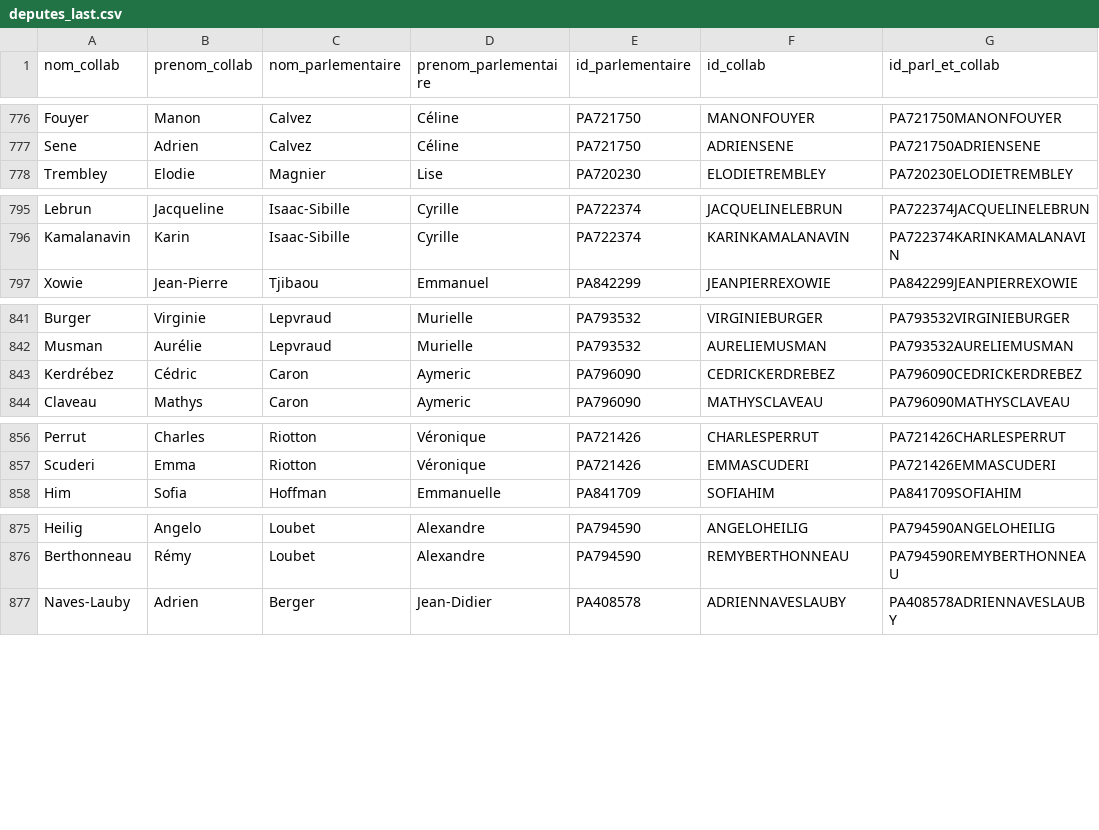
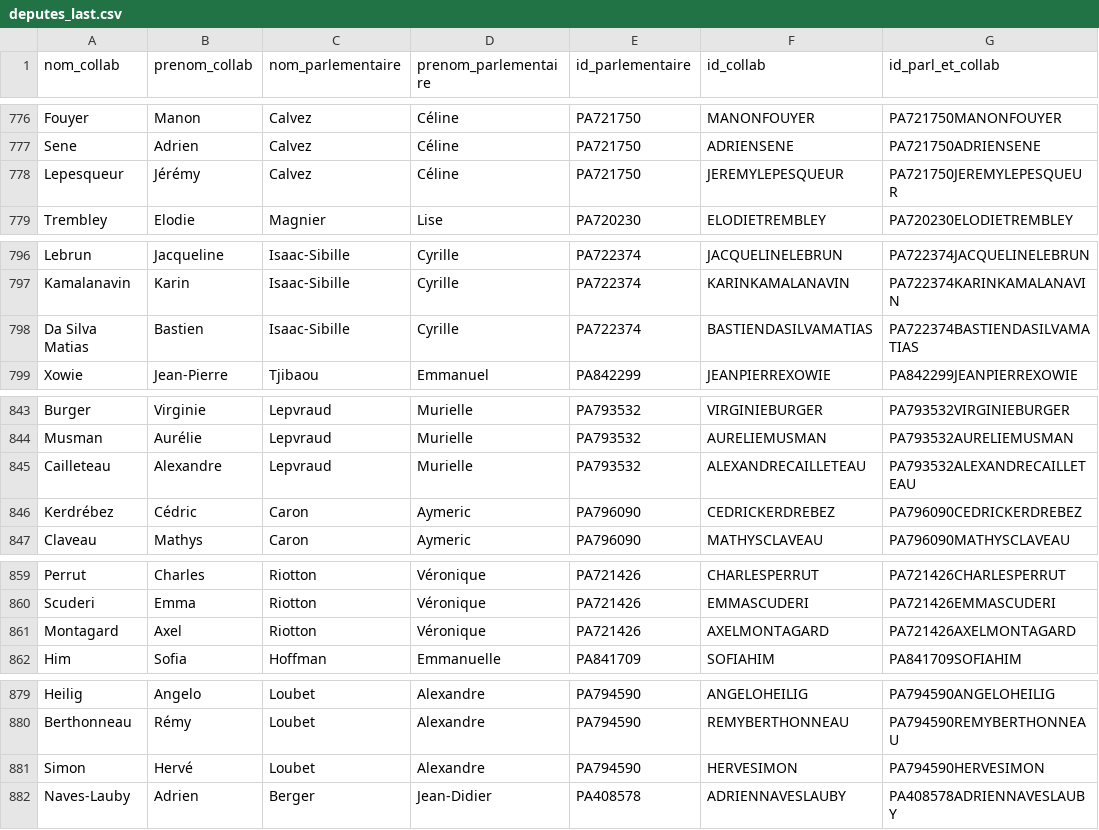
Before and after one commit to FrancoisMB/CollabBot, a CSV file: v3/deputes_last.csv, drawn as a sheet; only a part is shown, gaps mark what is left out; the diff covers the shown part only; the diff names each change by its address in the sheet, - before the commit and + after, or states it on an @@ line.

```diff
--- a/v3/deputes_last.csv
+++ b/v3/deputes_last.csv
+row 778: Lepesqueur | Jérémy | Calvez | Céline | PA721750 | JEREMYLEPESQUEUR | PA721750JEREMYLEPESQUEUR
+row 798: Da Silva Matias | Bastien | Isaac-Sibille | Cyrille | PA722374 | BASTIENDASILVAMATIAS | PA722374BASTIENDASILVAMATIAS
+row 845: Cailleteau | Alexandre | Lepvraud | Murielle | PA793532 | ALEXANDRECAILLETEAU | PA793532ALEXANDRECAILLETEAU
+row 861: Montagard | Axel | Riotton | Véronique | PA721426 | AXELMONTAGARD | PA721426AXELMONTAGARD
+row 881: Simon | Hervé | Loubet | Alexandre | PA794590 | HERVESIMON | PA794590HERVESIMON
```
Also changed, not shown: 10 added rows, 4 removed rows and 1 edited cell elsewhere in this file.
